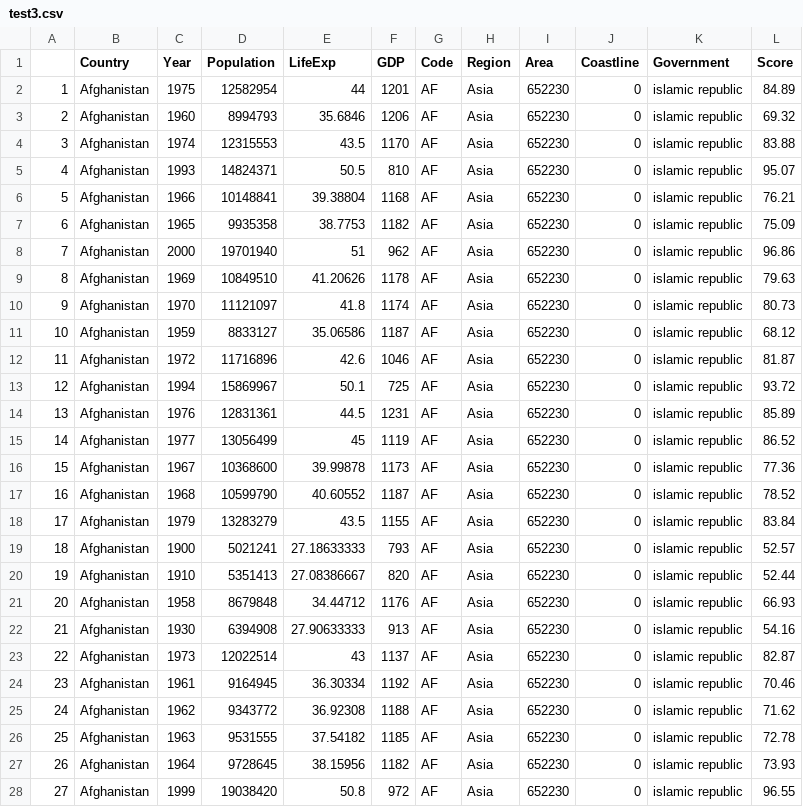
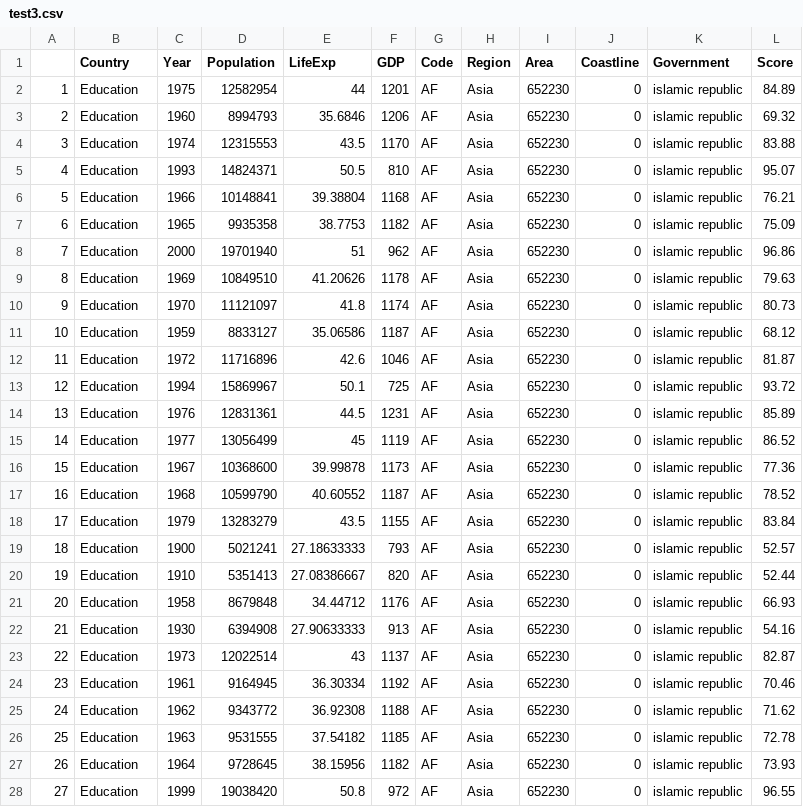
Before and after one commit to imamahmed28/d3, a CSV file: test3.csv, drawn as a sheet; only a part is shown; the diff covers the shown part only.

Commit message:
Add files via upload

```diff
--- a/test3.csv
+++ b/test3.csv
@@ -1,28 +1,28 @@
 ,Country,Year,Population,LifeExp,GDP,Code,Region,Area,Coastline,Government,Score
-1,Afghanistan,1975,12582954,44,1201,AF,Asia,652230,0,islamic republic,84.89
-2,Afghanistan,1960,8994793,35.6846,1206,AF,Asia,652230,0,islamic republic,69.32
-3,Afghanistan,1974,12315553,43.5,1170,AF,Asia,652230,0,islamic republic,83.88
-4,Afghanistan,1993,14824371,50.5,810,AF,Asia,652230,0,islamic republic,95.07
-5,Afghanistan,1966,10148841,39.38804,1168,AF,Asia,652230,0,islamic republic,76.21
-6,Afghanistan,1965,9935358,38.7753,1182,AF,Asia,652230,0,islamic republic,75.09
-7,Afghanistan,2000,19701940,51,962,AF,Asia,652230,0,islamic republic,96.86
-8,Afghanistan,1969,10849510,41.20626,1178,AF,Asia,652230,0,islamic republic,79.63
-9,Afghanistan,1970,11121097,41.8,1174,AF,Asia,652230,0,islamic republic,80.73
-10,Afghanistan,1959,8833127,35.06586,1187,AF,Asia,652230,0,islamic republic,68.12
-11,Afghanistan,1972,11716896,42.6,1046,AF,Asia,652230,0,islamic republic,81.87
-12,Afghanistan,1994,15869967,50.1,725,AF,Asia,652230,0,islamic republic,93.72
-13,Afghanistan,1976,12831361,44.5,1231,AF,Asia,652230,0,islamic republic,85.89
-14,Afghanistan,1977,13056499,45,1119,AF,Asia,652230,0,islamic republic,86.52
-15,Afghanistan,1967,10368600,39.99878,1173,AF,Asia,652230,0,islamic republic,77.36
-16,Afghanistan,1968,10599790,40.60552,1187,AF,Asia,652230,0,islamic republic,78.52
-17,Afghanistan,1979,13283279,43.5,1155,AF,Asia,652230,0,islamic republic,83.84
-18,Afghanistan,1900,5021241,27.18633333,793,AF,Asia,652230,0,islamic republic,52.57
-19,Afghanistan,1910,5351413,27.08386667,820,AF,Asia,652230,0,islamic republic,52.44
-20,Afghanistan,1958,8679848,34.44712,1176,AF,Asia,652230,0,islamic republic,66.93
-21,Afghanistan,1930,6394908,27.90633333,913,AF,Asia,652230,0,islamic republic,54.16
-22,Afghanistan,1973,12022514,43,1137,AF,Asia,652230,0,islamic republic,82.87
-23,Afghanistan,1961,9164945,36.30334,1192,AF,Asia,652230,0,islamic republic,70.46
-24,Afghanistan,1962,9343772,36.92308,1188,AF,Asia,652230,0,islamic republic,71.62
-25,Afghanistan,1963,9531555,37.54182,1185,AF,Asia,652230,0,islamic republic,72.78
-26,Afghanistan,1964,9728645,38.15956,1182,AF,Asia,652230,0,islamic republic,73.93
-27,Afghanistan,1999,19038420,50.8,972,AF,Asia,652230,0,islamic republic,96.55
+1,Education,1975,12582954,44,1201,AF,Asia,652230,0,islamic republic,84.89
+2,Education,1960,8994793,35.6846,1206,AF,Asia,652230,0,islamic republic,69.32
+3,Education,1974,12315553,43.5,1170,AF,Asia,652230,0,islamic republic,83.88
+4,Education,1993,14824371,50.5,810,AF,Asia,652230,0,islamic republic,95.07
+5,Education,1966,10148841,39.38804,1168,AF,Asia,652230,0,islamic republic,76.21
+6,Education,1965,9935358,38.7753,1182,AF,Asia,652230,0,islamic republic,75.09
+7,Education,2000,19701940,51,962,AF,Asia,652230,0,islamic republic,96.86
+8,Education,1969,10849510,41.20626,1178,AF,Asia,652230,0,islamic republic,79.63
+9,Education,1970,11121097,41.8,1174,AF,Asia,652230,0,islamic republic,80.73
+10,Education,1959,8833127,35.06586,1187,AF,Asia,652230,0,islamic republic,68.12
+11,Education,1972,11716896,42.6,1046,AF,Asia,652230,0,islamic republic,81.87
+12,Education,1994,15869967,50.1,725,AF,Asia,652230,0,islamic republic,93.72
+13,Education,1976,12831361,44.5,1231,AF,Asia,652230,0,islamic republic,85.89
+14,Education,1977,13056499,45,1119,AF,Asia,652230,0,islamic republic,86.52
+15,Education,1967,10368600,39.99878,1173,AF,Asia,652230,0,islamic republic,77.36
+16,Education,1968,10599790,40.60552,1187,AF,Asia,652230,0,islamic republic,78.52
+17,Education,1979,13283279,43.5,1155,AF,Asia,652230,0,islamic republic,83.84
+18,Education,1900,5021241,27.18633333,793,AF,Asia,652230,0,islamic republic,52.57
+19,Education,1910,5351413,27.08386667,820,AF,Asia,652230,0,islamic republic,52.44
+20,Education,1958,8679848,34.44712,1176,AF,Asia,652230,0,islamic republic,66.93
+21,Education,1930,6394908,27.90633333,913,AF,Asia,652230,0,islamic republic,54.16
+22,Education,1973,12022514,43,1137,AF,Asia,652230,0,islamic republic,82.87
+23,Education,1961,9164945,36.30334,1192,AF,Asia,652230,0,islamic republic,70.46
+24,Education,1962,9343772,36.92308,1188,AF,Asia,652230,0,islamic republic,71.62
+25,Education,1963,9531555,37.54182,1185,AF,Asia,652230,0,islamic republic,72.78
+26,Education,1964,9728645,38.15956,1182,AF,Asia,652230,0,islamic republic,73.93
+27,Education,1999,19038420,50.8,972,AF,Asia,652230,0,islamic republic,96.55
```
Also changed, not shown: 39 edited cells elsewhere in this file.
